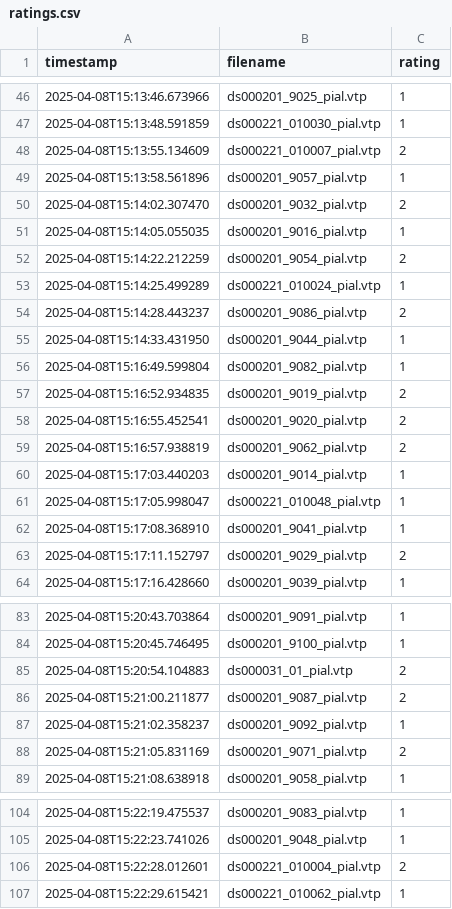
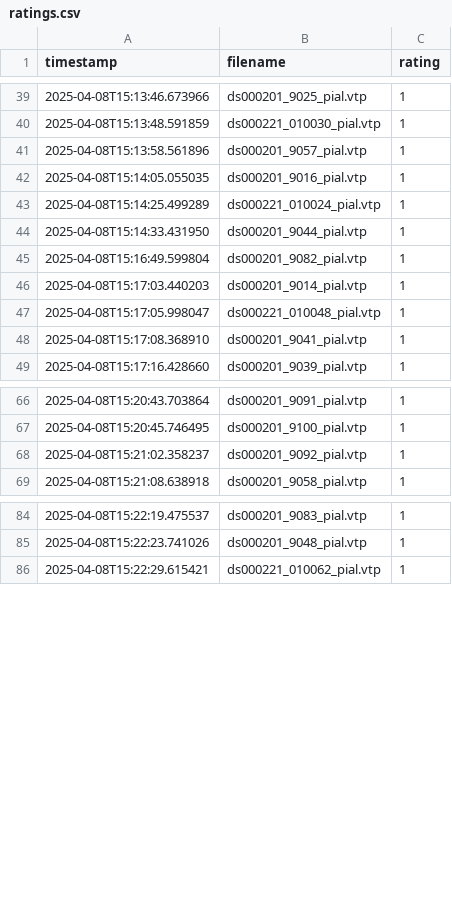
Before and after one commit to elizabeth-li-shuxuan/structure-viewer, a CSV file: ratings.csv, drawn as a sheet; only a part is shown, gaps mark what is left out; removed rows and columns are numbered as before the commit, all else as after; the diff covers the shown part only; the diff names each change by its address in the sheet, - before the commit and + after, or states it on an @@ line.

Commit message:
double checked ratings of first 119 files

```diff
--- a/ratings.csv
+++ b/ratings.csv
-row 48: 2025-04-08T15:13:55.134609 | ds000221_010007_pial.vtp | 2
-row 50: 2025-04-08T15:14:02.307470 | ds000201_9032_pial.vtp | 2
-row 52: 2025-04-08T15:14:22.212259 | ds000201_9054_pial.vtp | 2
-row 54: 2025-04-08T15:14:28.443237 | ds000201_9086_pial.vtp | 2
-row 57: 2025-04-08T15:16:52.934835 | ds000201_9019_pial.vtp | 2
-row 58: 2025-04-08T15:16:55.452541 | ds000201_9020_pial.vtp | 2
-row 59: 2025-04-08T15:16:57.938819 | ds000201_9062_pial.vtp | 2
-row 63: 2025-04-08T15:17:11.152797 | ds000201_9029_pial.vtp | 2
-row 85: 2025-04-08T15:20:54.104883 | ds000031_01_pial.vtp | 2
-row 86: 2025-04-08T15:21:00.211877 | ds000201_9087_pial.vtp | 2
-row 88: 2025-04-08T15:21:05.831169 | ds000201_9071_pial.vtp | 2
-row 106: 2025-04-08T15:22:28.012601 | ds000221_010004_pial.vtp | 2
```
Also changed, not shown: 21 added rows and 9 removed rows elsewhere in this file.
